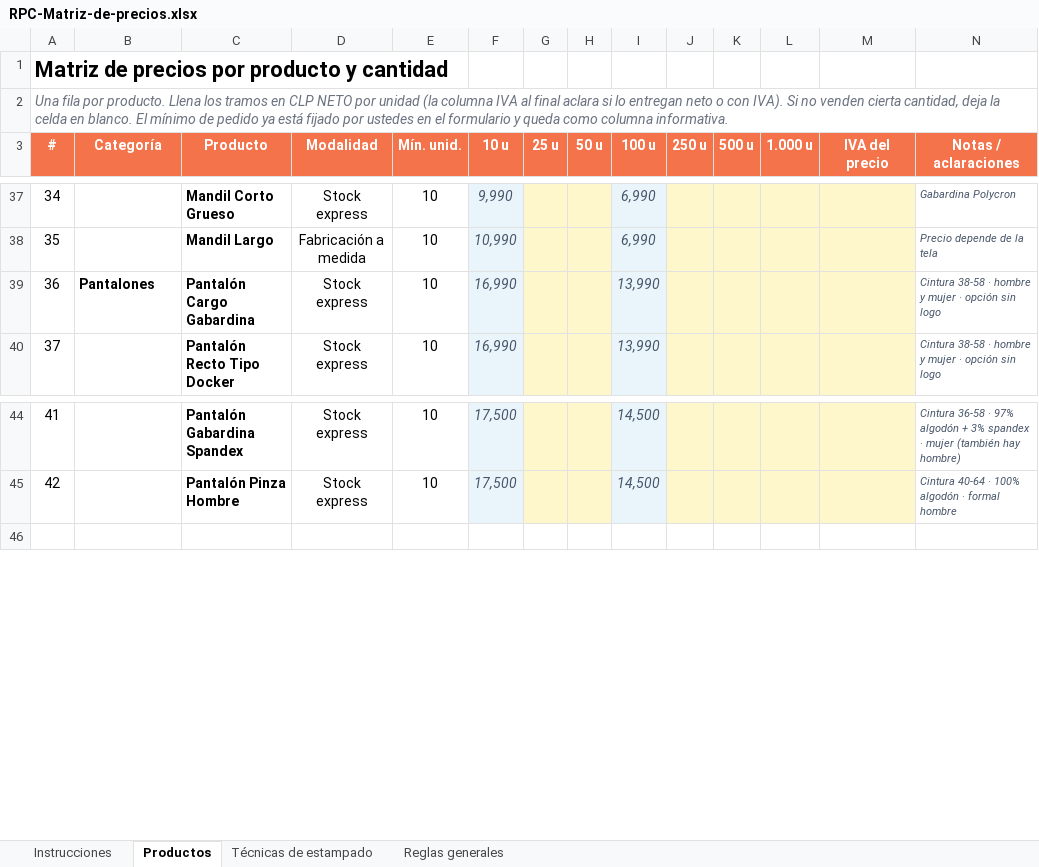
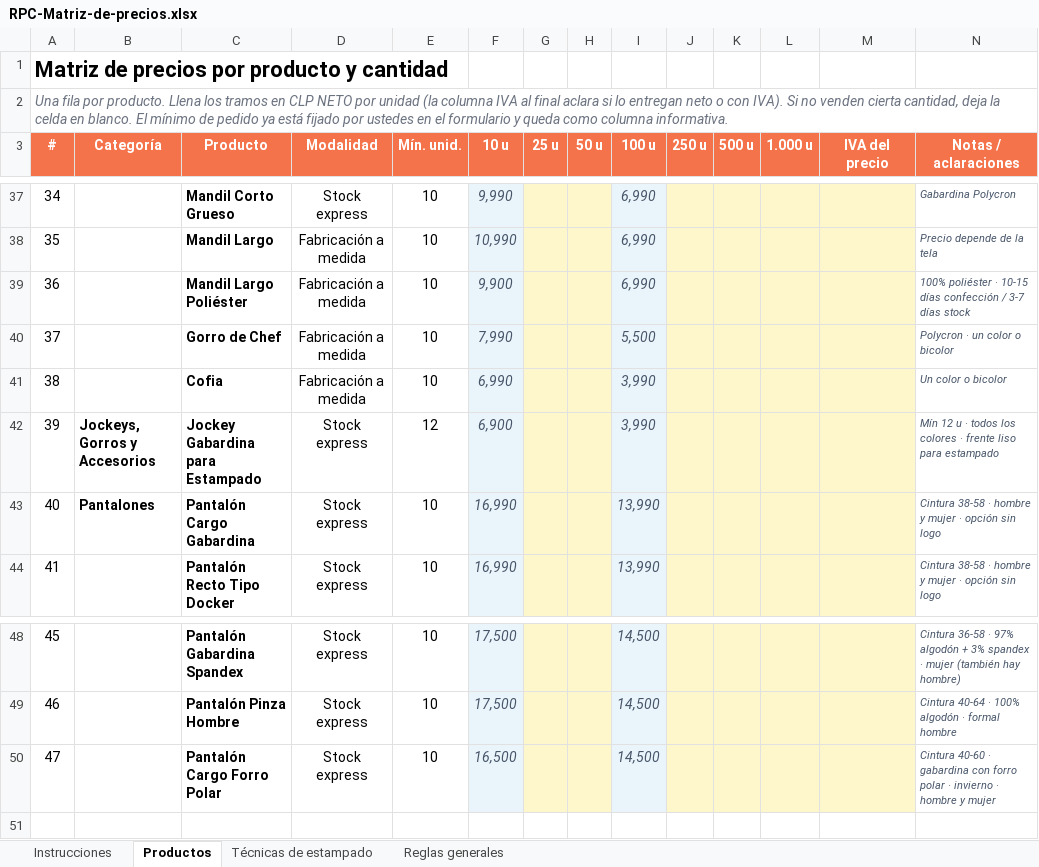
Before and after one commit to BDLABSCHILE/rpc-corporativo, an Excel workbook: RPC-Matriz-de-precios.xlsx, sheet Productos, drawn as a sheet; only a part is shown, gaps mark what is left out; values as stored, in another font and other column widths than the file's, no borders; addresses are those after the commit; the diff names each change by its address in the sheet, - before the commit and + after, or states it on an @@ line.

```diff
--- a/RPC-Matriz-de-precios.xlsx (sheet Productos)
+++ b/RPC-Matriz-de-precios.xlsx (sheet Productos)
+row 39: 36 |  | Mandil Largo Poliéster | Fabricación a medida | 10 | 9,900 |  |  | 6,990 |  |  |  |  | 100% poliéster · 10-15 días confección / 3-7 días stock
+row 40: 37 |  | Gorro de Chef | Fabricación a medida | 10 | 7,990 |  |  | 5,500 |  |  |  |  | Polycron · un color o bicolor
+row 41: 38 |  | Cofia | Fabricación a medida | 10 | 6,990 |  |  | 3,990 |  |  |  |  | Un color o bicolor
+row 42: 39 | Jockeys, Gorros y Accesorios | Jockey Gabardina para Estampado | Stock express | 12 | 6,900 |  |  | 3,990 |  |  |  |  | Mín 12 u · todos los colores · frente liso para estampado
@@ column A (#) renumbered between rows 43 and 49 @@
+row 50: 47 |  | Pantalón Cargo Forro Polar | Stock express | 10 | 16,500 |  |  | 14,500 |  |  |  |  | Cintura 40-60 · gabardina con forro polar · invierno · hombre y mujer
```
Also changed, not shown: 7 other files.
